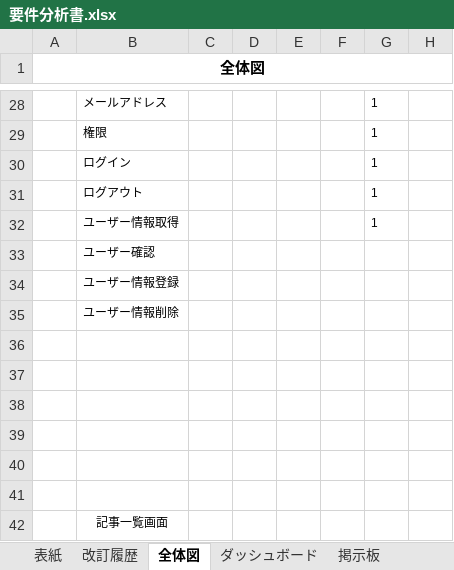
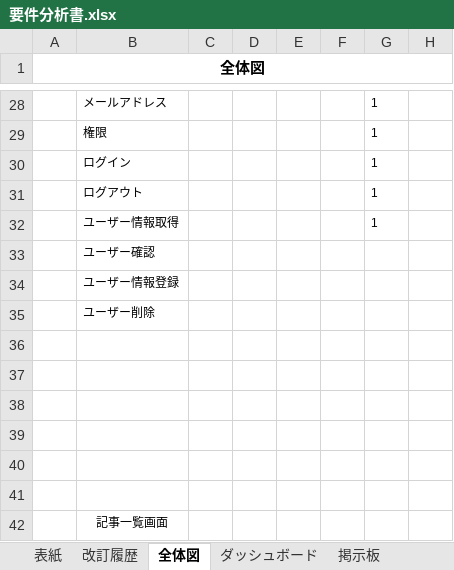
Before and after one commit to glambizm/connectyee, an Excel workbook: 20 要件/要件分析書.xlsx, sheet 全体図, drawn as a sheet; only a part is shown, gaps mark what is left out; values as stored, in another font and other column widths than the file's, no borders; the diff names each change by its address in the sheet, - before the commit and + after, or states it on an @@ line.

```diff
--- a/20 要件/要件分析書.xlsx (sheet 全体図)
+++ b/20 要件/要件分析書.xlsx (sheet 全体図)
-B35: ユーザー情報削除
+B35: ユーザー削除
```
Also changed, not shown: sheet ユーザー管理, 30 設計/20 プログラム設計/10 機能設計/30 Webメール/Webメール.xlsx, 30 設計/20 プログラム設計/10 機能設計/40 勤怠予定管理/勤怠予定管理.xlsx, 2 other files.
